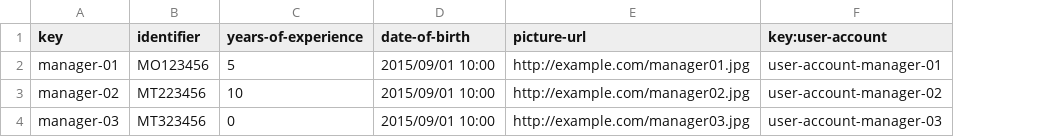
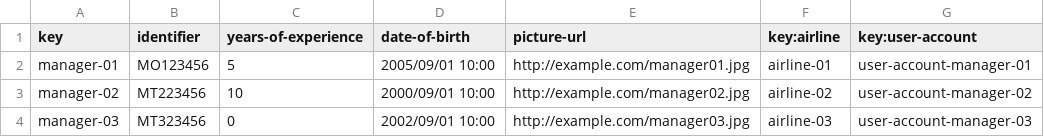
Before and after one commit to DP2-C1-055/Acme-ANS-C2, a CSV file: src/main/resources/WEB-INF/data/sample/manager.csv, drawn as a sheet; the diff names each change by its address in the sheet, - before the commit and + after, or states it on an @@ line.

Commit message:
feat: add Sample Data for Flight and Leg entities

```diff
--- a/src/main/resources/WEB-INF/data/sample/manager.csv
+++ b/src/main/resources/WEB-INF/data/sample/manager.csv
+column F (key:airline), rows 2-4: airline-01 | airline-02 | airline-03
-D2 (date-of-birth): 2015/09/01 10:00
+D2 (date-of-birth): 2005/09/01 10:00
-D3 (date-of-birth): 2015/09/01 10:00
+D3 (date-of-birth): 2000/09/01 10:00
-D4 (date-of-birth): 2015/09/01 10:00
+D4 (date-of-birth): 2002/09/01 10:00
```
Also changed, not shown: 15 other files.
